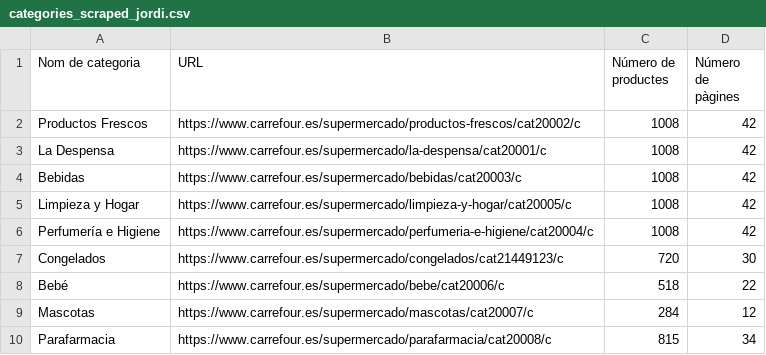
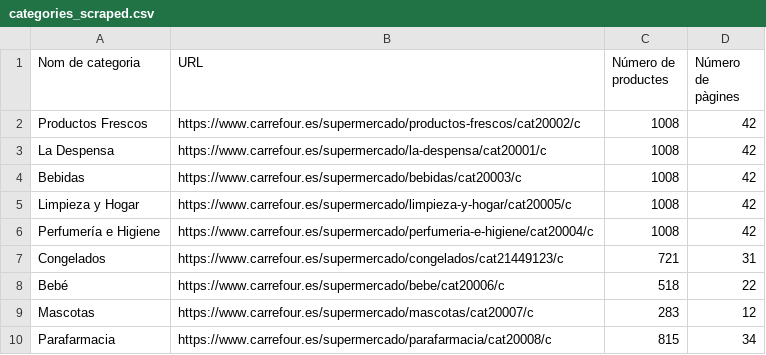
Before and after one commit to asconeti/web-scraping-carrefour, a CSV file: web-scraping-practica1/data_scraped/categories_scraped.csv (was web-scraping-practica1/data_scraped/categories_scraped_jordi.csv), drawn as a sheet.

Commit message:
FALTA NOMÉS REINTENTAR PAGINA SI FALLA PER UN DETERMINAT NÚMERO D'INTENTS

```diff
--- a/web-scraping-practica1/data_scraped/categories_scraped_jordi.csv
+++ b/web-scraping-practica1/data_scraped/categories_scraped.csv
@@ -6,5 +6,5 @@ Limpieza y Hogar,https://www.carrefour.es/supermercado/limpieza-y-hogar/cat20005
 Perfumería e Higiene,https://www.carrefour.es/supermercado/perfumeria-e-higiene/cat20004/c,1008,42
-Congelados,https://www.carrefour.es/supermercado/congelados/cat21449123/c,720,30
+Congelados,https://www.carrefour.es/supermercado/congelados/cat21449123/c,721,31
 Bebé,https://www.carrefour.es/supermercado/bebe/cat20006/c,518,22
-Mascotas,https://www.carrefour.es/supermercado/mascotas/cat20007/c,284,12
+Mascotas,https://www.carrefour.es/supermercado/mascotas/cat20007/c,283,12
 Parafarmacia,https://www.carrefour.es/supermercado/parafarmacia/cat20008/c,815,34
```
Also changed, not shown: 47 other files.
